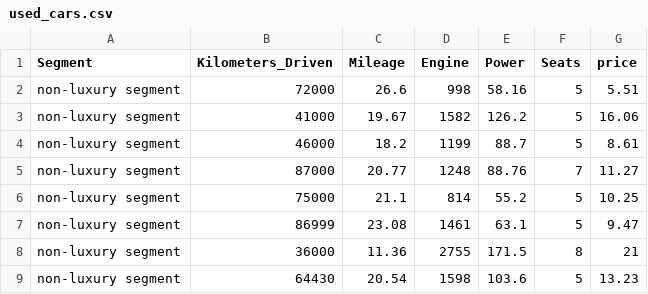
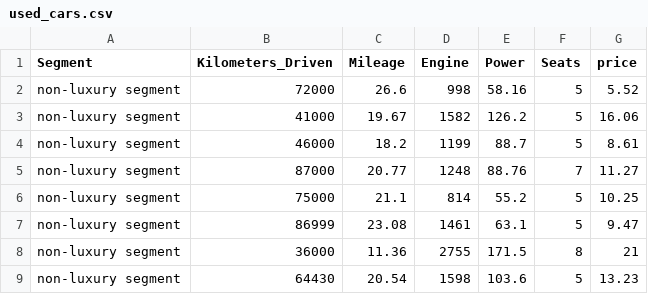
Before and after one commit to oretunde/mls17-Oct25, a CSV file: data/used_cars.csv, drawn as a sheet; only a part is shown.

Commit message:
Updated for Project 3 version 2

```diff
--- a/data/used_cars.csv
+++ b/data/used_cars.csv
@@ -1,3 +1,3 @@
 Segment,Kilometers_Driven,Mileage,Engine,Power,Seats,price
-non-luxury segment,72000,26.6,998,58.16,5,5.51
+non-luxury segment,72000,26.6,998,58.16,5,5.52
 non-luxury segment,41000,19.67,1582,126.2,5,16.06
```
